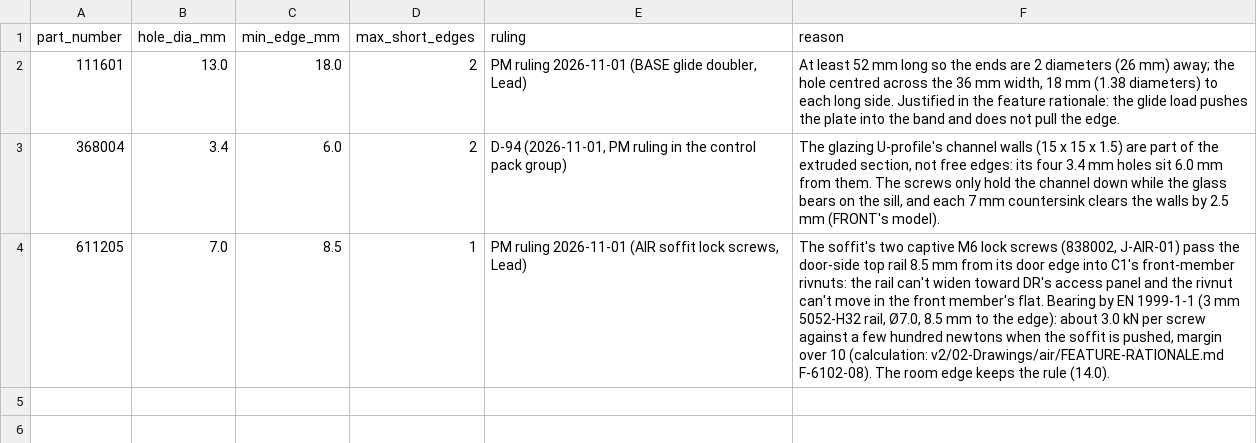
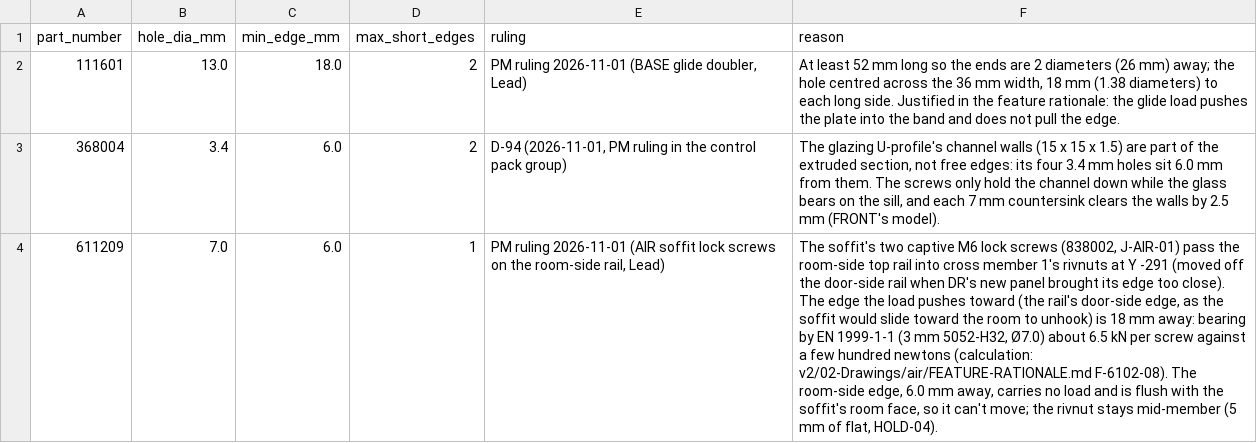
Before and after one commit to autonomous-ai/spaceship, a CSV file: v2/04-Checks/config/edge-exceptions.csv, drawn as a sheet; the diff names each change by its address in the sheet, - before the commit and + after, or states it on an @@ line.

```diff
--- a/v2/04-Checks/config/edge-exceptions.csv
+++ b/v2/04-Checks/config/edge-exceptions.csv
-A4 (part_number): 611205
+A4 (part_number): 611209
-C4 (min_edge_mm): 8.5
+C4 (min_edge_mm): 6.0
-E4 (ruling): …soffit lock screws, Lead)
+E4 (ruling): …soffit lock screws on the room-side rail, Lead)
-F4 (reason): …pass the door-side top rail 8.5 mm from its door edge into C1's front-member rivnuts: the rail can't widen toward DR's access panel and the rivnut can't move in the front member's flat. Bearing by EN 1999-1-1 (3 mm 5052-H32 rail, Ø7.0, 8.5 mm to the edge): about 3.0 kN per screw against a few hundred newtons when the soffit is pushed, margin over 10 (calculation: v2/02-Drawings/air/FEATURE-RATIONALE.md F-6102-08). The room edge keeps the rule (14.0).
+F4 (reason): …pass the room-side top rail into cross member 1's rivnuts at Y -291 (moved off the door-side rail when DR's new panel brought its edge too close). The edge the load pushes toward (the rail's door-side edge, as the soffit would slide toward the room to unhook) is 18 mm away: bearing by EN 1999-1-1 (3 mm 5052-H32, Ø7.0) about 6.5 kN per screw against a few hundred newtons (calculation: v2/02-Drawings/air/FEATURE-RATIONALE.md F-6102-08). The room-side edge, 6.0 mm away, carries no load and is flush with the soffit's room face, so it can't move; the rivnut stays mid-member (5 mm of flat, HOLD-04).
```
Also changed, not shown: 3 other files.
